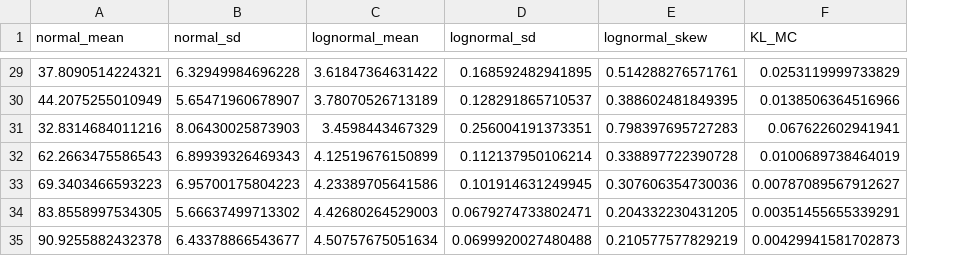
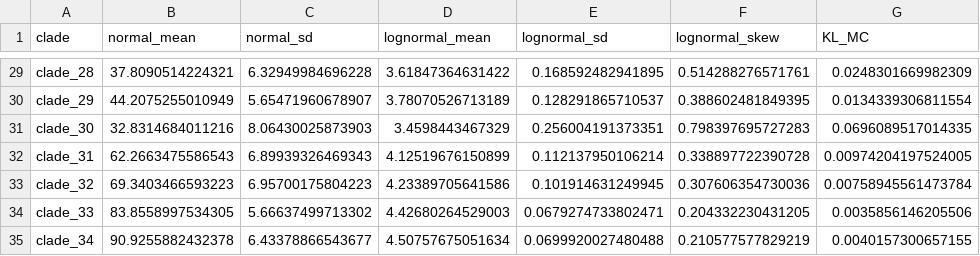
Before and after one commit to maxbiostat/ESS_HPDs, a CSV file: saved_data/distribution_fits_Yang.csv, drawn as a sheet; only a part is shown, gaps mark what is left out; addresses are those after the commit; the diff covers the shown part only; the diff names each change by its address in the sheet, - before the commit and + after, or states it on an @@ line.

```diff
--- a/saved_data/distribution_fits_Yang.csv
+++ b/saved_data/distribution_fits_Yang.csv
+column A (clade), rows 29-35: clade_28 | clade_29 | clade_30 | clade_31 | clade_32 | clade_33 | clade_34
-G29 (KL_MC): 0.0253119999733829
+G29 (KL_MC): 0.0248301669982309
-G30 (KL_MC): 0.0138506364516966
+G30 (KL_MC): 0.0134339306811554
-G31 (KL_MC): 0.067622602941941
+G31 (KL_MC): 0.0696089517014335
-G32 (KL_MC): 0.0100689738464019
+G32 (KL_MC): 0.00974204197524005
-G33 (KL_MC): 0.00787089567912627
+G33 (KL_MC): 0.00758945561473784
-G34 (KL_MC): 0.00351455655339291
+G34 (KL_MC): 0.0035856146205506
-G35 (KL_MC): 0.00429941581702873
+G35 (KL_MC): 0.0040157300657155
```
Also changed, not shown: 27 edited cells elsewhere in this file, saved_data/clades_of_interest_Yang.csv, saved_data/lognormal_targets.csv, 11 other files.
